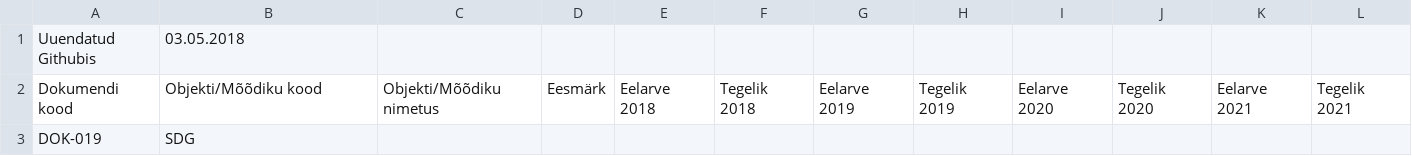
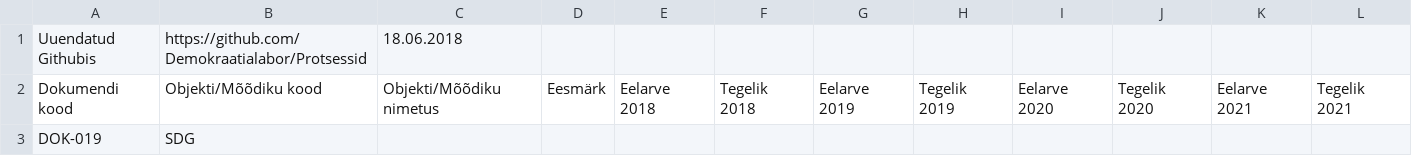
Before and after one commit to Demokraatialabor/Protsessid, a CSV file: Riigivalitsemine ja haldusvõimekus - Eelarved.csv, drawn as a sheet; only a part is shown.

```diff
--- a/Riigivalitsemine ja haldusvõimekus - Eelarved.csv
+++ b/Riigivalitsemine ja haldusvõimekus - Eelarved.csv
@@ -1,2 +1,2 @@
-Uuendatud Githubis,03.05.2018,,,,,,,,,,
+Uuendatud Githubis,https://github.com/Demokraatialabor/Protsessid,18.06.2018,,,,,,,,,
 Dokumendi kood,Objekti/Mõõdiku kood,Objekti/Mõõdiku nimetus,Eesmärk,Eelarve 2018,Tegelik 2018,Eelarve 2019,Tegelik 2019,Eelarve 2020,Tegelik 2020,Eelarve 2021,Tegelik 2021
```
Also changed, not shown: Riigivalitsemine ja haldusvõimekus - Dokumendid.csv, Riigivalitsemine ja haldusvõimekus - Lühendid.csv, 4 other files.
